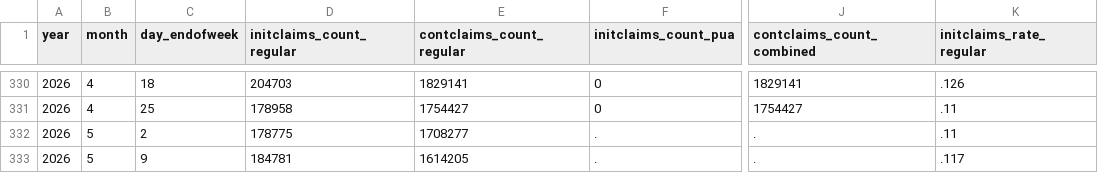
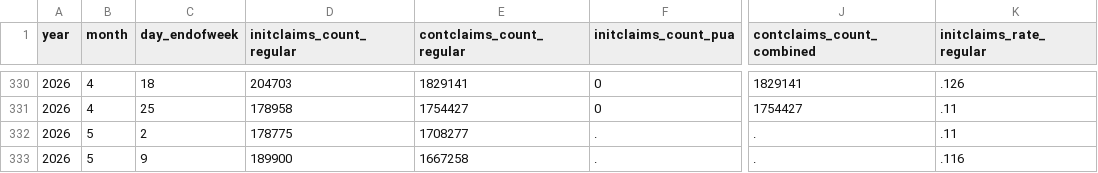
Before and after one commit to OpportunityInsights/EconomicTracker, a CSV file: data/UI Claims - National - Weekly.csv, drawn as a sheet; only a part is shown, gaps mark what is left out; the diff names each change by its address in the sheet, - before the commit and + after, or states it on an @@ line.

```diff
--- a/data/UI Claims - National - Weekly.csv
+++ b/data/UI Claims - National - Weekly.csv
-D333 (initclaims_count_regular): 184781
+D333 (initclaims_count_regular): 189900
-E333 (contclaims_count_regular): 1614205
+E333 (contclaims_count_regular): 1667258
-K333 (initclaims_rate_regular): .117
+K333 (initclaims_rate_regular): .116
```
Also changed, not shown: data/UI Claims - City - Weekly.csv, 2 other files.
